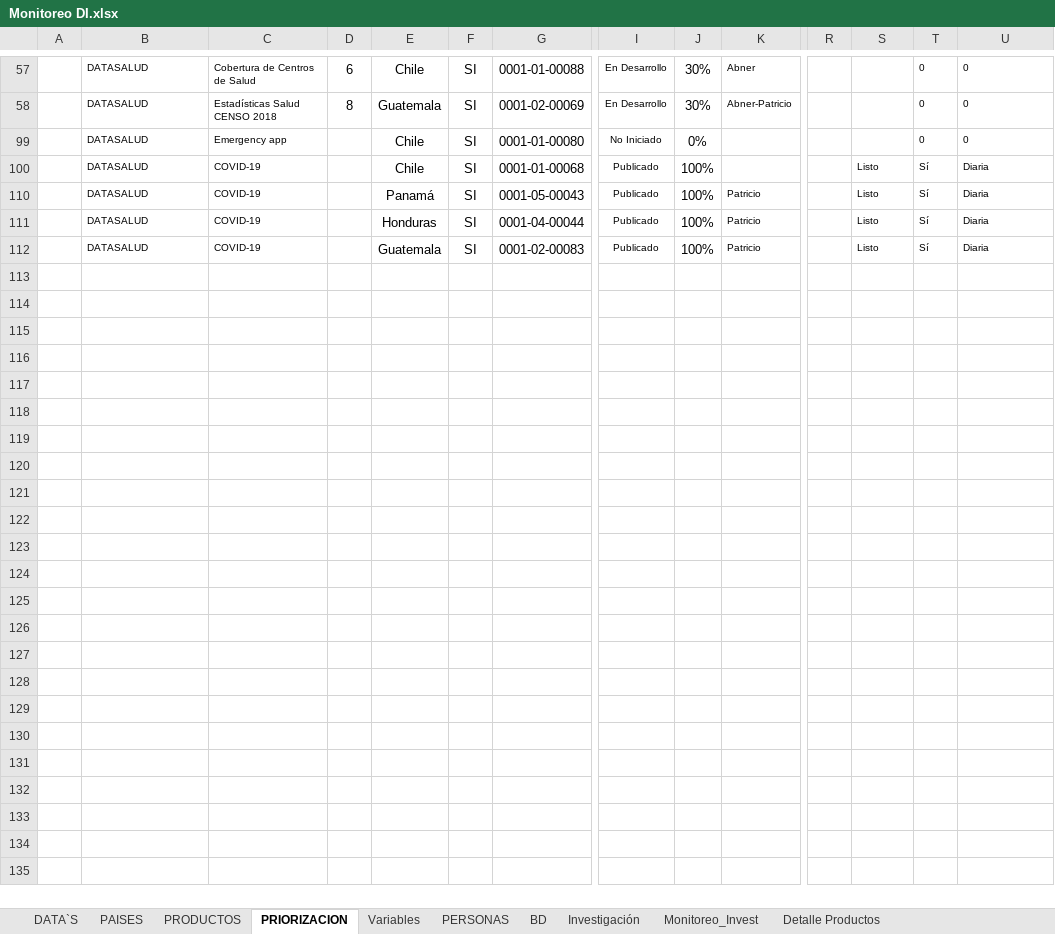
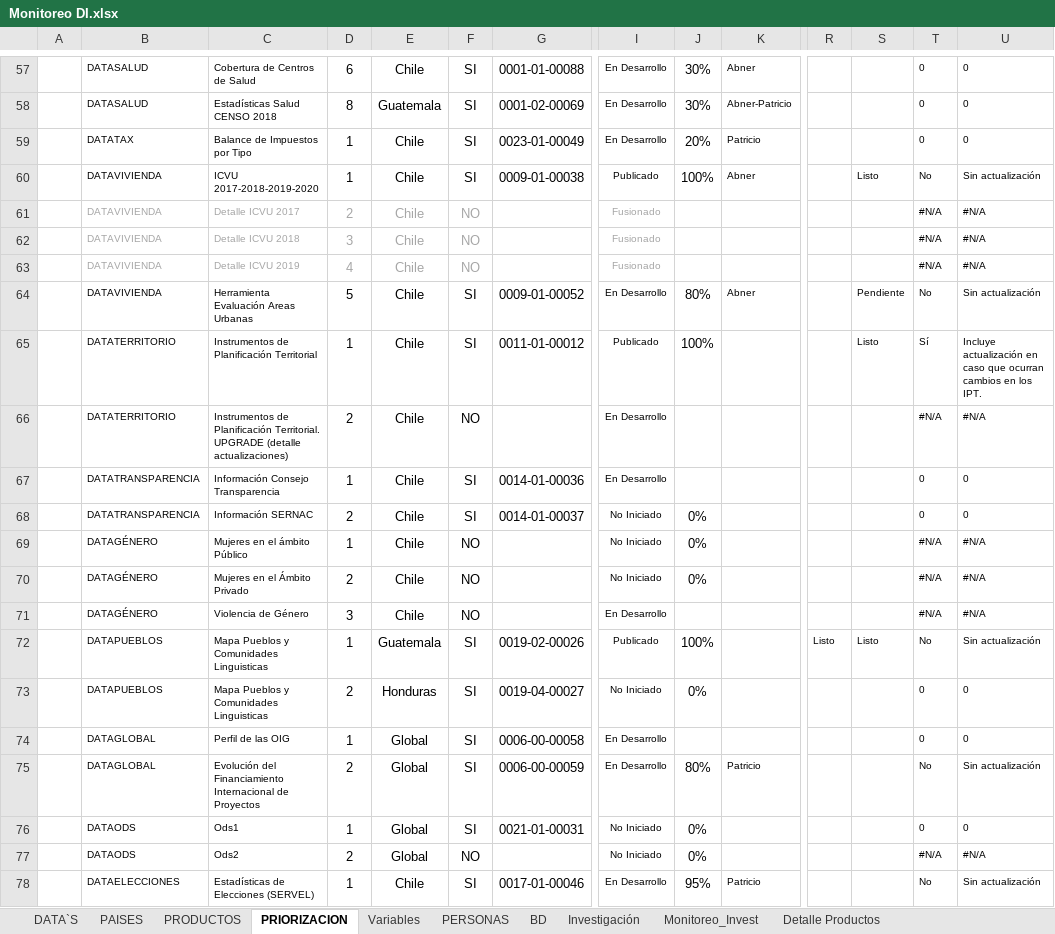
Before and after one commit to Sud-Austral/MONITOREO-DI, an Excel workbook: Monitoreo DI.xlsx, sheet PRIORIZACION, drawn as a sheet; only a part is shown, gaps mark what is left out; the shorter side is filled out with more unchanged rows; values as stored, in another font and other column widths than the file's, no borders; charts and pictures and conditional formats and table styles not drawn; rows hold the shown columns only; the diff covers the shown part only; the diff names each change by its address in the sheet, - before the commit and + after, or states it on an @@ line.

```diff
--- a/Monitoreo DI.xlsx (sheet PRIORIZACION)
+++ b/Monitoreo DI.xlsx (sheet PRIORIZACION)
@@ row 59 unhidden:  | DATATAX | Balance de Impuestos por Tipo | 1 | Chile | SI | 0023-01-00049 | En Desarrollo | 20% | Patricio |  |  | 0 | 0 @@
@@ row 60 unhidden:  | DATAVIVIENDA | ICVU 2017-2018-2019-2020 | 1 | Chile | SI | 0009-01-00038 | Publicado | 100% | Abner |  | Listo | No | Sin actualización @@
@@ row 61 unhidden:  | DATAVIVIENDA | Detalle ICVU 2017 | 2 | Chile | NO |  | Fusionado |  |  |  |  | #N/A | #N/A @@
@@ row 62 unhidden:  | DATAVIVIENDA | Detalle ICVU 2018 | 3 | Chile | NO |  | Fusionado |  |  |  |  | #N/A | #N/A @@
@@ row 63 unhidden:  | DATAVIVIENDA | Detalle ICVU 2019 | 4 | Chile | NO |  | Fusionado |  |  |  |  | #N/A | #N/A @@
@@ row 64 unhidden:  | DATAVIVIENDA | Herramienta Evaluación Areas Urbanas | 5 | Chile | SI | 0009-01-00052 | En Desarrollo | 80% | Abner |  | Pendiente | No | Sin actualización @@
@@ row 65 unhidden:  | DATATERRITORIO | Instrumentos de Planificación Territorial | 1 | Chile | SI | 0011-01-00012 | Publicado | 100% |  |  | Listo | Sí | Incluye actualización en caso que ocurran cambios en los IPT. @@
@@ row 66 unhidden:  | DATATERRITORIO | Instrumentos de Planificación Territorial. UPGRADE (detalle actualizaciones) | 2 | Chile | NO |  | En Desarrollo |  |  |  |  | #N/A | #N/A @@
@@ row 67 unhidden:  | DATATRANSPARENCIA | Información Consejo Transparencia | 1 | Chile | SI | 0014-01-00036 | En Desarrollo |  |  |  |  | 0 | 0 @@
@@ row 68 unhidden:  | DATATRANSPARENCIA | Información SERNAC | 2 | Chile | SI | 0014-01-00037 | No Iniciado | 0% |  |  |  | 0 | 0 @@
@@ row 69 unhidden:  | DATAGÉNERO | Mujeres en el ámbito Público | 1 | Chile | NO |  | No Iniciado | 0% |  |  |  | #N/A | #N/A @@
@@ row 70 unhidden:  | DATAGÉNERO | Mujeres en el Ámbito Privado | 2 | Chile | NO |  | No Iniciado | 0% |  |  |  | #N/A | #N/A @@
@@ row 71 unhidden:  | DATAGÉNERO | Violencia de Género | 3 | Chile | NO |  | En Desarrollo |  |  |  |  | #N/A | #N/A @@
@@ row 72 unhidden:  | DATAPUEBLOS | Mapa Pueblos y Comunidades Linguisticas | 1 | Guatemala | SI | 0019-02-00026 | Publicado | 100% |  | Listo | Listo | No | Sin actualización @@
@@ row 73 unhidden:  | DATAPUEBLOS | Mapa Pueblos y Comunidades Linguisticas | 2 | Honduras | SI | 0019-04-00027 | No Iniciado | 0% |  |  |  | 0 | 0 @@
@@ row 74 unhidden:  | DATAGLOBAL | Perfil de las OIG | 1 | Global | SI | 0006-00-00058 | En Desarrollo |  |  |  |  | 0 | 0 @@
@@ row 75 unhidden:  | DATAGLOBAL | Evolución del Financiamiento Internacional de Proyectos | 2 | Global | SI | 0006-00-00059 | En Desarrollo | 80% | Patricio |  |  | No | Sin actualización @@
@@ row 76 unhidden:  | DATAODS | Ods1 | 1 | Global | SI | 0021-01-00031 | No Iniciado | 0% |  |  |  | 0 | 0 @@
@@ row 77 unhidden:  | DATAODS | Ods2 | 2 | Global | NO |  | No Iniciado | 0% |  |  |  | #N/A | #N/A @@
@@ row 78 unhidden:  | DATAELECCIONES | Estadísticas de Elecciones (SERVEL) | 1 | Chile | SI | 0017-01-00046 | En Desarrollo | 95% | Patricio |  |  | No | Sin actualización @@
```
Also changed, not shown: 5 added rows, 110 hidden or unhidden rows and 5 edited cells elsewhere in this sheet, sheet PRODUCTOS, formulas that keep their value, hidden cells, charts or pictures, RRSS/Programación/Efemérides DI.xlsx, RRSS/Programación/Programa_Difusión_DI.xlsx, 10 other files.
